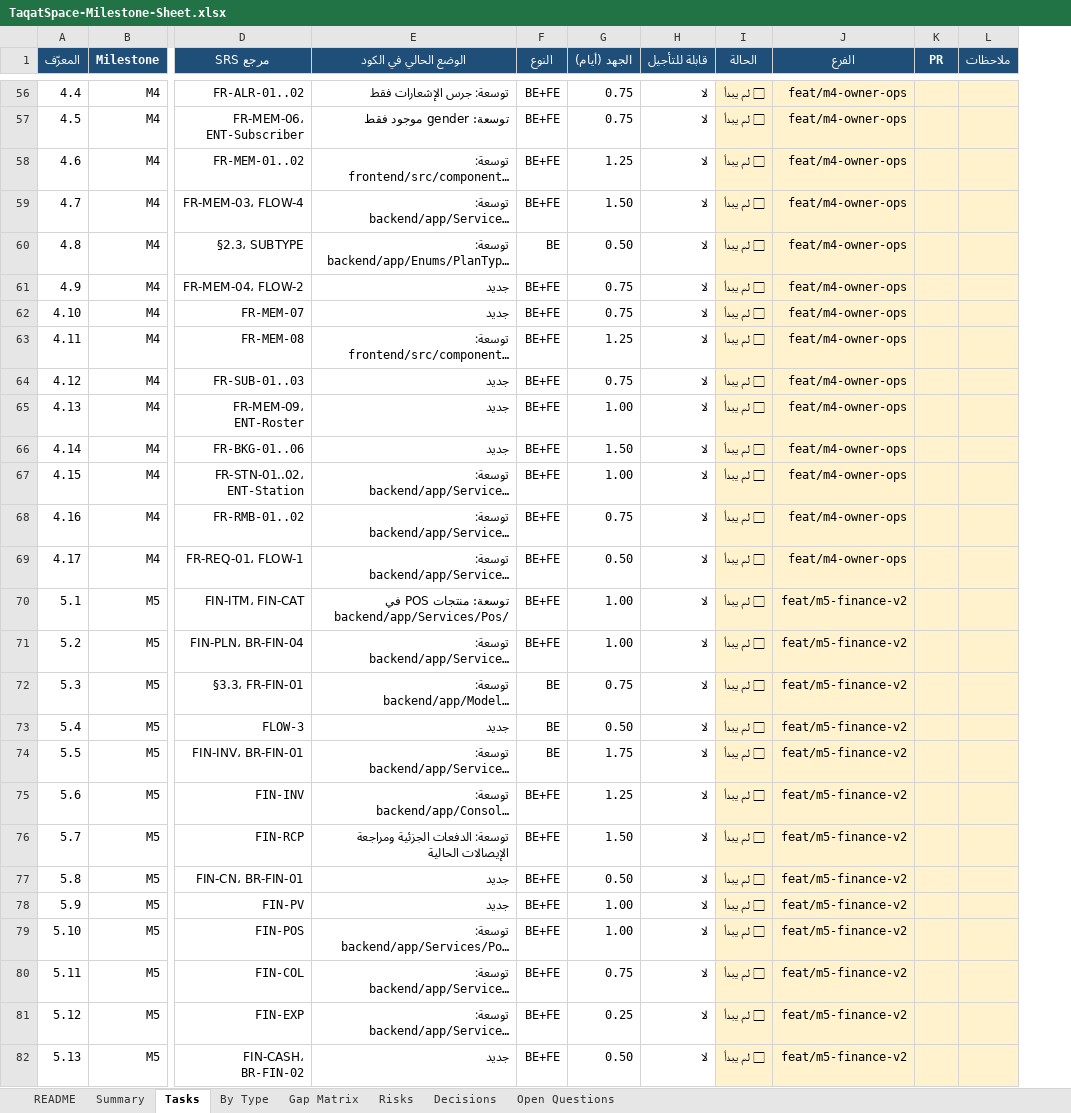
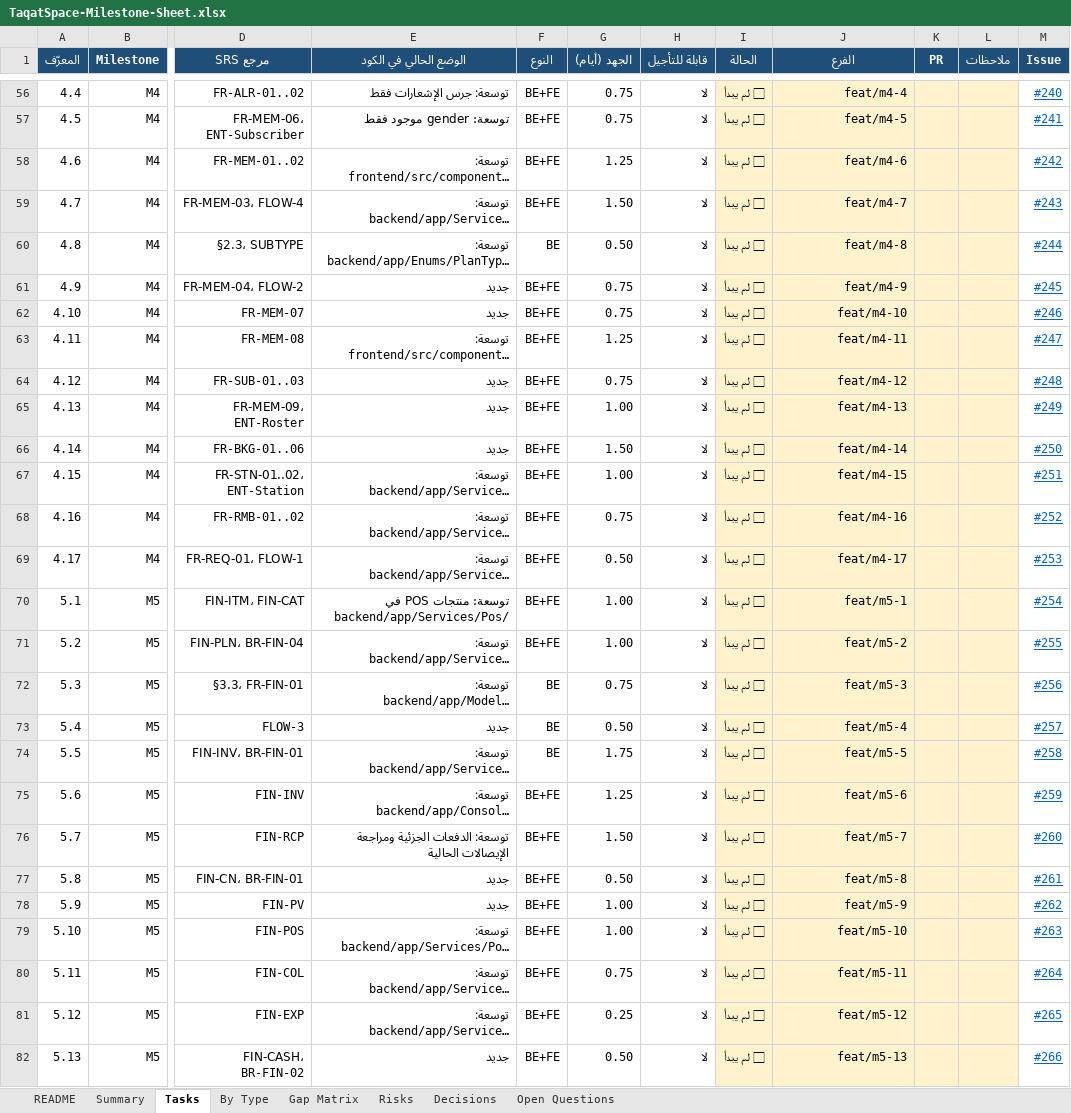
Before and after one commit to ahmaddev27/TAQATSPACE, an Excel workbook: DOCS/new plan/TaqatSpace-Milestone-Sheet.xlsx, sheet Tasks, drawn as a sheet; only a part is shown, gaps mark what is left out; long unchanged cells end in …; values as stored, in another font and other column widths than the file's, no borders; conditional formats not drawn; the diff covers the shown part only; the diff names each change by its address in the sheet, - before the commit and + after, or states it on an @@ line.

```diff
--- a/DOCS/new plan/TaqatSpace-Milestone-Sheet.xlsx (sheet Tasks)
+++ b/DOCS/new plan/TaqatSpace-Milestone-Sheet.xlsx (sheet Tasks)
+column M (Issue), rows 56-82: #240 | #241 | #242 | #243 | #244 | #245 | #246 | #247 | #248 | #249 | #250 | #251 | #252 | #253 | #254 | #255 | #256 | #257 | #258 | #259 | #260 | #261 | #262 | #263 | #264 | #265 | #266
-J56 (الفرع): feat/m4-owner-ops
+J56 (الفرع): feat/m4-4
-J57 (الفرع): feat/m4-owner-ops
+J57 (الفرع): feat/m4-5
-J58 (الفرع): feat/m4-owner-ops
+J58 (الفرع): feat/m4-6
-J59 (الفرع): feat/m4-owner-ops
+J59 (الفرع): feat/m4-7
-J60 (الفرع): feat/m4-owner-ops
+J60 (الفرع): feat/m4-8
-J61 (الفرع): feat/m4-owner-ops
+J61 (الفرع): feat/m4-9
-J62 (الفرع): feat/m4-owner-ops
+J62 (الفرع): feat/m4-10
-J63 (الفرع): feat/m4-owner-ops
+J63 (الفرع): feat/m4-11
-J64 (الفرع): feat/m4-owner-ops
+J64 (الفرع): feat/m4-12
-J65 (الفرع): feat/m4-owner-ops
+J65 (الفرع): feat/m4-13
-J66 (الفرع): feat/m4-owner-ops
+J66 (الفرع): feat/m4-14
-J67 (الفرع): feat/m4-owner-ops
+J67 (الفرع): feat/m4-15
-J68 (الفرع): feat/m4-owner-ops
+J68 (الفرع): feat/m4-16
-J69 (الفرع): feat/m4-owner-ops
+J69 (الفرع): feat/m4-17
-J70 (الفرع): feat/m5-finance-v2
+J70 (الفرع): feat/m5-1
-J71 (الفرع): feat/m5-finance-v2
+J71 (الفرع): feat/m5-2
-J72 (الفرع): feat/m5-finance-v2
+J72 (الفرع): feat/m5-3
-J73 (الفرع): feat/m5-finance-v2
+J73 (الفرع): feat/m5-4
-J74 (الفرع): feat/m5-finance-v2
+J74 (الفرع): feat/m5-5
-J75 (الفرع): feat/m5-finance-v2
+J75 (الفرع): feat/m5-6
-J76 (الفرع): feat/m5-finance-v2
+J76 (الفرع): feat/m5-7
-J77 (الفرع): feat/m5-finance-v2
+J77 (الفرع): feat/m5-8
-J78 (الفرع): feat/m5-finance-v2
+J78 (الفرع): feat/m5-9
-J79 (الفرع): feat/m5-finance-v2
+J79 (الفرع): feat/m5-10
-J80 (الفرع): feat/m5-finance-v2
+J80 (الفرع): feat/m5-11
-J81 (الفرع): feat/m5-finance-v2
+J81 (الفرع): feat/m5-12
-J82 (الفرع): feat/m5-finance-v2
+J82 (الفرع): feat/m5-13
```
Also changed, not shown: 137 edited cells elsewhere in this sheet, sheet README, 2 other files.
